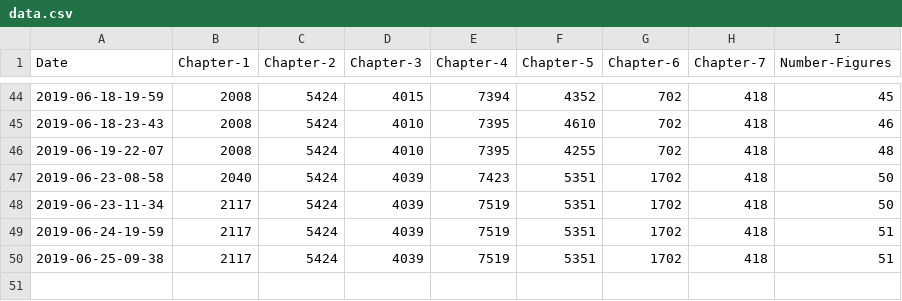
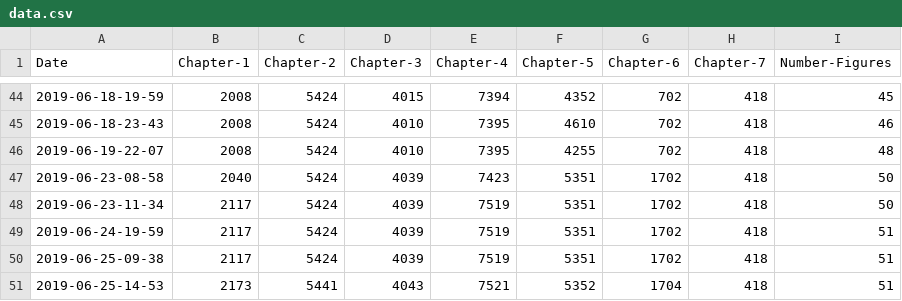
Before and after one commit to alexmorley/how-is-your-thesis-going, a CSV file: data.csv, drawn as a sheet; only a part is shown, gaps mark what is left out.

Commit message:
update word count

```diff
--- a/data.csv
+++ b/data.csv
@@ -50 +50,2 @@ Date,Chapter-1,Chapter-2,Chapter-3,Chapter-4,Chapter-5,Chapter-6,Chapter-7,Numbe
 2019-06-25-09-38,2117,5424,4039,7519,5351,1702,418,51
+2019-06-25-14-53,2173,5441,4043,7521,5352,1704,418,51
```
